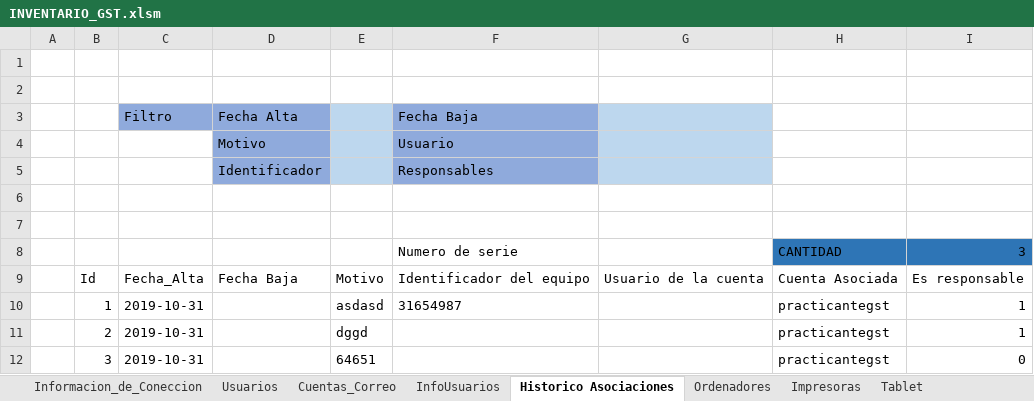
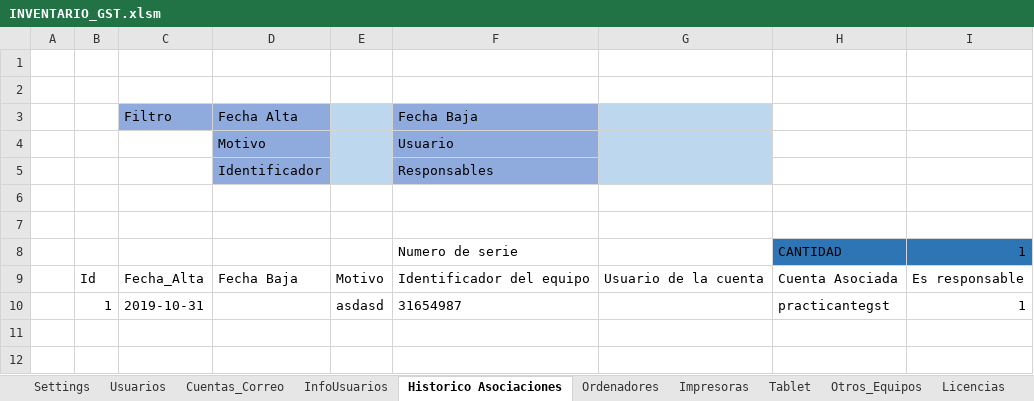
Before and after one commit to llanos1205/Sofia_Inv, an Excel workbook: INVENTARIO_GST.xlsm, sheet Historico Asociaciones, drawn as a sheet; values as stored, in another font and other column widths than the file's, no borders; charts and pictures and table styles not drawn; the diff names each change by its address in the sheet, - before the commit and + after, or states it on an @@ line.

```diff
--- a/INVENTARIO_GST.xlsm (sheet Historico Asociaciones)
+++ b/INVENTARIO_GST.xlsm (sheet Historico Asociaciones)
-sheet tab: Informacion_de_Coneccion
+sheet tab: Settings
-I8: 3
+I8: 1
-row 11:  | 2 | 2019-10-31 |  | dggd |  |  | practicantegst | 1
-row 12:  | 3 | 2019-10-31 |  | 64651 |  |  | practicantegst | 0
```
Also changed, not shown: sheet Settings, sheet Usuarios, charts or pictures, 2 other files.
